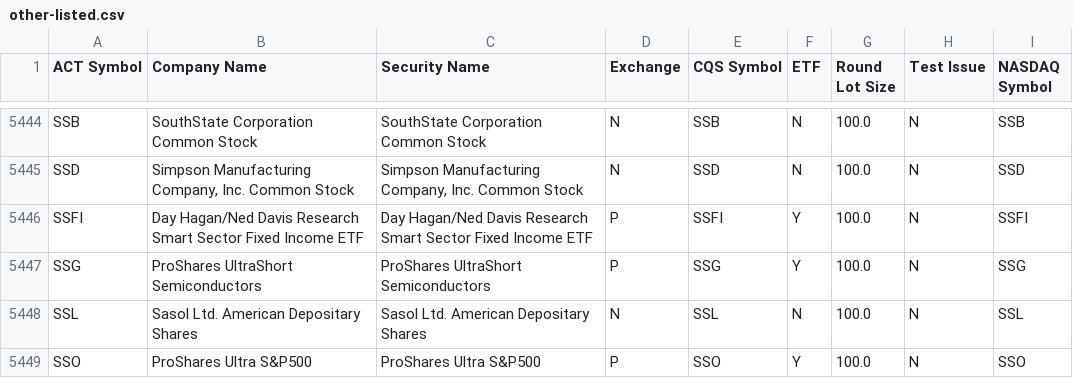
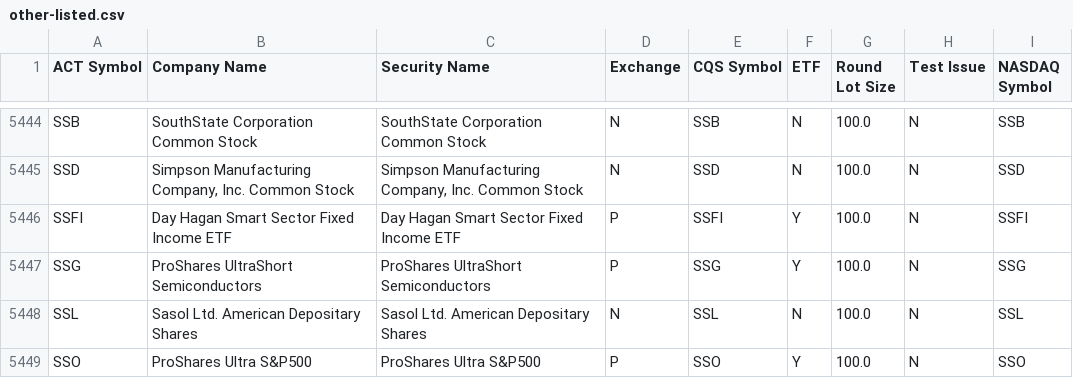
Before and after one commit to datasets/nyse-other-listings, a CSV file: data/other-listed.csv, drawn as a sheet; only a part is shown, gaps mark what is left out; the diff covers the shown part only.

```diff
--- a/data/other-listed.csv
+++ b/data/other-listed.csv
@@ -5445,3 +5445,3 @@ SSB,SouthState Corporation Common Stock,SouthState Corporation Common Stock,N,SS
 SSD,"Simpson Manufacturing Company, Inc. Common Stock","Simpson Manufacturing Company, Inc. Common Stock",N,SSD,N,100.0,N,SSD
-SSFI,Day Hagan/Ned Davis Research Smart Sector Fixed Income ETF,Day Hagan/Ned Davis Research Smart Sector Fixed Income ETF,P,SSFI,Y,100.0,N,SSFI
+SSFI,Day Hagan Smart Sector Fixed Income ETF,Day Hagan Smart Sector Fixed Income ETF,P,SSFI,Y,100.0,N,SSFI
 SSG,ProShares UltraShort Semiconductors,ProShares UltraShort Semiconductors,P,SSG,Y,100.0,N,SSG
```
Also changed, not shown: 1 added row, 2 removed rows and 6 edited cells elsewhere in this file, data/nyse-listed.csv.
